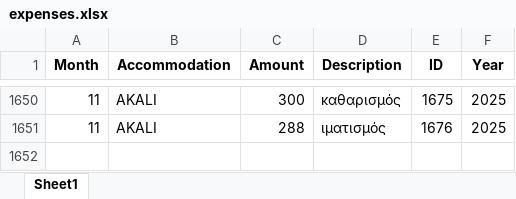
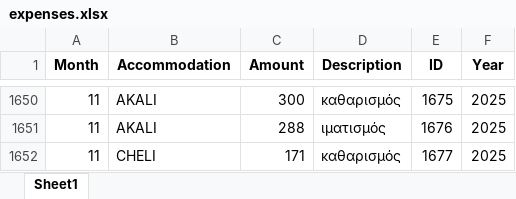
Before and after one commit to tasoszaf/AIRSTAY, an Excel workbook: expenses.xlsx, sheet Sheet1, drawn as a sheet; only a part is shown, gaps mark what is left out; values as stored, in another font and other column widths than the file's, no borders; the diff names each change by its address in the sheet, - before the commit and + after, or states it on an @@ line.

Commit message:
Update expenses.xlsx from Streamlit (2025-12-04)

```diff
--- a/expenses.xlsx (sheet Sheet1)
+++ b/expenses.xlsx (sheet Sheet1)
+row 1652: 11 | CHELI | 171 | καθαρισμός | 1677 | 2025
```
